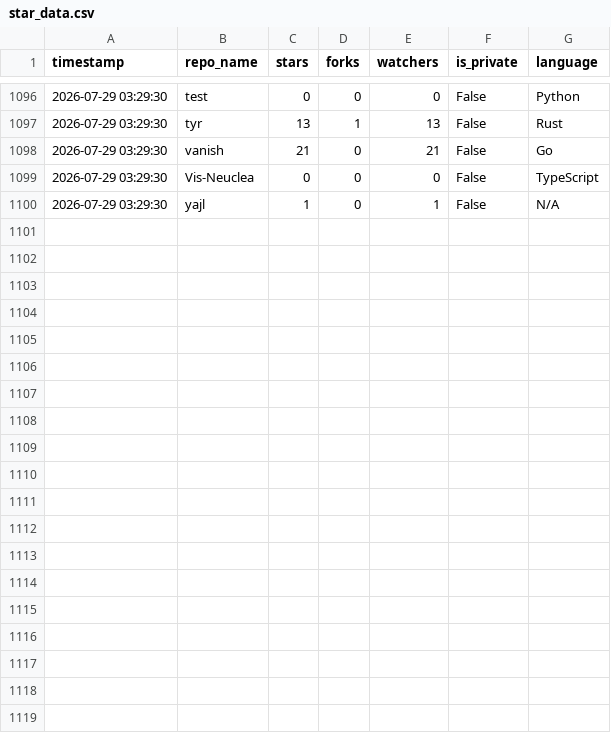
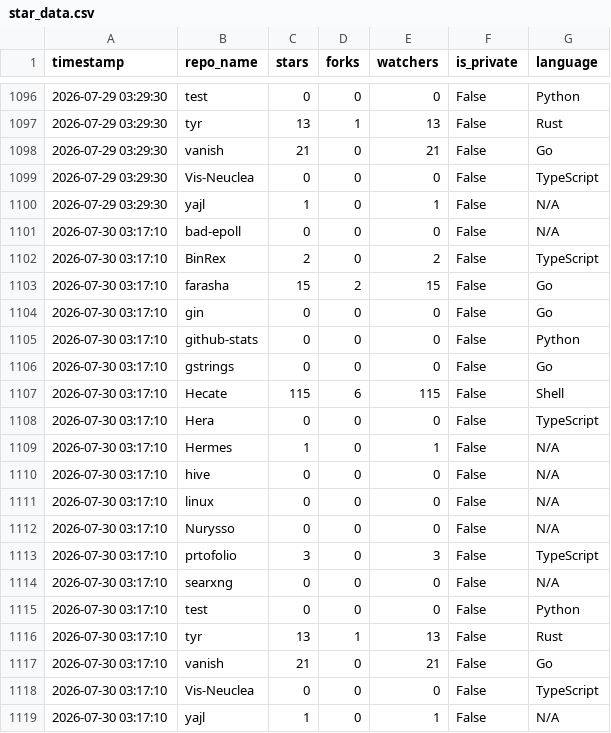
Before and after one commit to Nurysso/github-stats, a CSV file: data/star_data.csv, drawn as a sheet; only a part is shown, gaps mark what is left out; the diff names each change by its address in the sheet, - before the commit and + after, or states it on an @@ line.

```diff
--- a/data/star_data.csv
+++ b/data/star_data.csv
+row 1101: 2026-07-30 03:17:10 | bad-epoll | 0 | 0 | 0 | False | N/A
+row 1102: 2026-07-30 03:17:10 | BinRex | 2 | 0 | 2 | False | TypeScript
+row 1103: 2026-07-30 03:17:10 | farasha | 15 | 2 | 15 | False | Go
+row 1104: 2026-07-30 03:17:10 | gin | 0 | 0 | 0 | False | Go
+row 1105: 2026-07-30 03:17:10 | github-stats | 0 | 0 | 0 | False | Python
+row 1106: 2026-07-30 03:17:10 | gstrings | 0 | 0 | 0 | False | Go
+row 1107: 2026-07-30 03:17:10 | Hecate | 115 | 6 | 115 | False | Shell
+row 1108: 2026-07-30 03:17:10 | Hera | 0 | 0 | 0 | False | TypeScript
+row 1109: 2026-07-30 03:17:10 | Hermes | 1 | 0 | 1 | False | N/A
+row 1110: 2026-07-30 03:17:10 | hive | 0 | 0 | 0 | False | N/A
+row 1111: 2026-07-30 03:17:10 | linux | 0 | 0 | 0 | False | N/A
+row 1112: 2026-07-30 03:17:10 | Nurysso | 0 | 0 | 0 | False | N/A
+row 1113: 2026-07-30 03:17:10 | prtofolio | 3 | 0 | 3 | False | TypeScript
+row 1114: 2026-07-30 03:17:10 | searxng | 0 | 0 | 0 | False | N/A
+row 1115: 2026-07-30 03:17:10 | test | 0 | 0 | 0 | False | Python
+row 1116: 2026-07-30 03:17:10 | tyr | 13 | 1 | 13 | False | Rust
+row 1117: 2026-07-30 03:17:10 | vanish | 21 | 0 | 21 | False | Go
+row 1118: 2026-07-30 03:17:10 | Vis-Neuclea | 0 | 0 | 0 | False | TypeScript
+row 1119: 2026-07-30 03:17:10 | yajl | 1 | 0 | 1 | False | N/A
```
Also changed, not shown: 2 other files.
